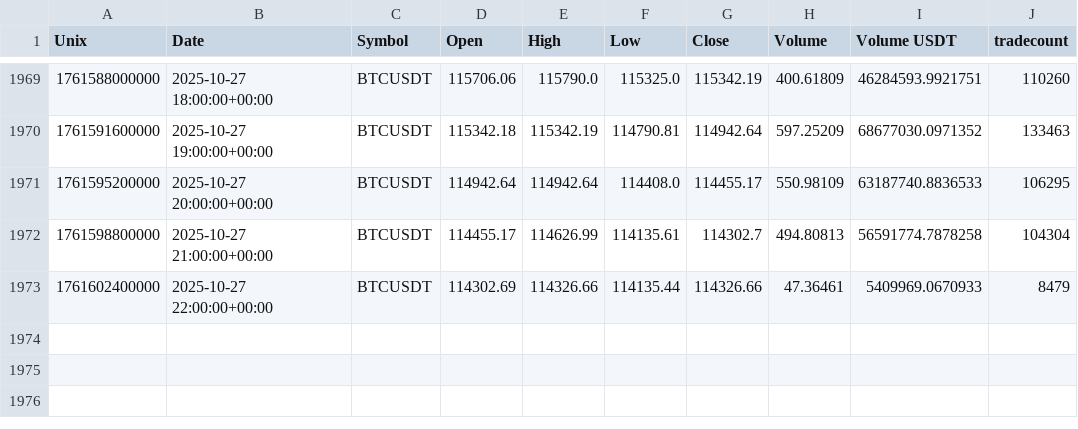
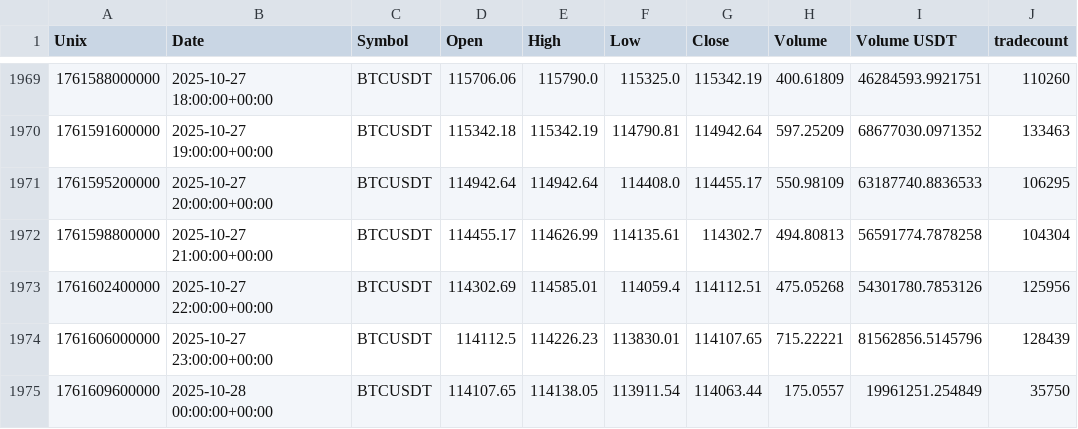
Before and after one commit to CMUJIN/crypto_csi_toolkit, a CSV file: docs/Binance_BTCUSDT_1h_2025-07-29_to_latest.csv, drawn as a sheet; only a part is shown, gaps mark what is left out.

```diff
--- a/docs/Binance_BTCUSDT_1h_2025-07-29_to_latest.csv
+++ b/docs/Binance_BTCUSDT_1h_2025-07-29_to_latest.csv
@@ -1972,2 +1972,4 @@ Unix,Date,Symbol,Open,High,Low,Close,Volume,Volume USDT,tradecount
 1761598800000,2025-10-27 21:00:00+00:00,BTCUSDT,114455.17,114626.99,114135.61,114302.7,494.80813,56591774.7878258,104304
-1761602400000,2025-10-27 22:00:00+00:00,BTCUSDT,114302.69,114326.66,114135.44,114326.66,47.36461,5409969.0670933,8479
+1761602400000,2025-10-27 22:00:00+00:00,BTCUSDT,114302.69,114585.01,114059.4,114112.51,475.05268,54301780.7853126,125956
+1761606000000,2025-10-27 23:00:00+00:00,BTCUSDT,114112.5,114226.23,113830.01,114107.65,715.22221,81562856.5145796,128439
+1761609600000,2025-10-28 00:00:00+00:00,BTCUSDT,114107.65,114138.05,113911.54,114063.44,175.0557,19961251.254849,35750
```
Also changed, not shown: docs/Binance_AAVEUSDT_1h_2025-08-01_to_latest.csv, docs/Binance_AAVEUSDT_1h_2025-08-01_to_latest_chip_strength.csv, 6 other files.
